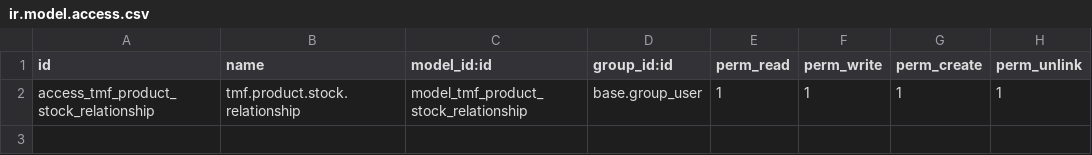
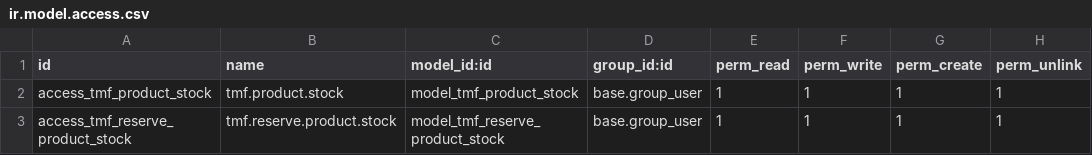
Before and after one commit to jgabielb/OdooTMFOpenAPI, a CSV file: tmf_product_stock_relationship/security/ir.model.access.csv, drawn as a sheet.

Commit message:
TMF688: Update TMF Product Stock Relationship module

```diff
--- a/tmf_product_stock_relationship/security/ir.model.access.csv
+++ b/tmf_product_stock_relationship/security/ir.model.access.csv
@@ -1,2 +1,3 @@
 id,name,model_id:id,group_id:id,perm_read,perm_write,perm_create,perm_unlink
-access_tmf_product_stock_relationship,tmf.product.stock.relationship,model_tmf_product_stock_relationship,base.group_user,1,1,1,1
+access_tmf_product_stock,tmf.product.stock,model_tmf_product_stock,base.group_user,1,1,1,1
+access_tmf_reserve_product_stock,tmf.reserve.product.stock,model_tmf_reserve_product_stock,base.group_user,1,1,1,1
```
Also changed, not shown: 9 other files.
